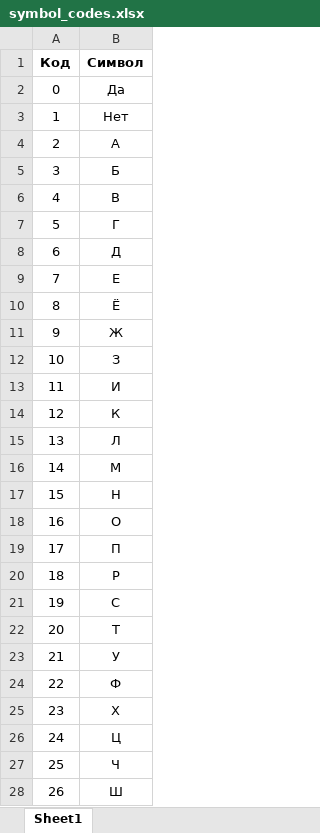
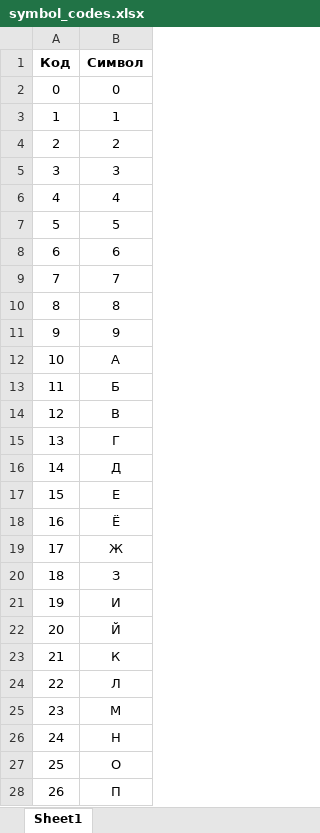
Before and after one commit to NodCaleb/ouija, an Excel workbook: docs/symbol_codes.xlsx, sheet Sheet1, drawn as a sheet; only a part is shown; values as stored, in another font and other column widths than the file's, no borders; the diff covers the shown part only; the diff names each change by its address in the sheet, - before the commit and + after, or states it on an @@ line.

```diff
--- a/docs/symbol_codes.xlsx (sheet Sheet1)
+++ b/docs/symbol_codes.xlsx (sheet Sheet1)
-B2 (Символ): Да
+B2 (Символ): 0
-B3 (Символ): Нет
+B3 (Символ): 1
-B4 (Символ): А
+B4 (Символ): 2
-B5 (Символ): Б
+B5 (Символ): 3
-B6 (Символ): В
+B6 (Символ): 4
-B7 (Символ): Г
+B7 (Символ): 5
-B8 (Символ): Д
+B8 (Символ): 6
-B9 (Символ): Е
+B9 (Символ): 7
-B10 (Символ): Ё
+B10 (Символ): 8
-B11 (Символ): Ж
+B11 (Символ): 9
-B12 (Символ): З
+B12 (Символ): А
-B13 (Символ): И
+B13 (Символ): Б
-B14 (Символ): К
+B14 (Символ): В
-B15 (Символ): Л
+B15 (Символ): Г
-B16 (Символ): М
+B16 (Символ): Д
-B17 (Символ): Н
+B17 (Символ): Е
-B18 (Символ): О
+B18 (Символ): Ё
-B19 (Символ): П
+B19 (Символ): Ж
-B20 (Символ): Р
+B20 (Символ): З
-B21 (Символ): С
+B21 (Символ): И
-B22 (Символ): Т
+B22 (Символ): Й
-B23 (Символ): У
+B23 (Символ): К
-B24 (Символ): Ф
+B24 (Символ): Л
-B25 (Символ): Х
+B25 (Символ): М
-B26 (Символ): Ц
+B26 (Символ): Н
-B27 (Символ): Ч
+B27 (Символ): О
-B28 (Символ): Ш
+B28 (Символ): П
```
Also changed, not shown: 18 edited cells elsewhere in this sheet, 1 other file.
